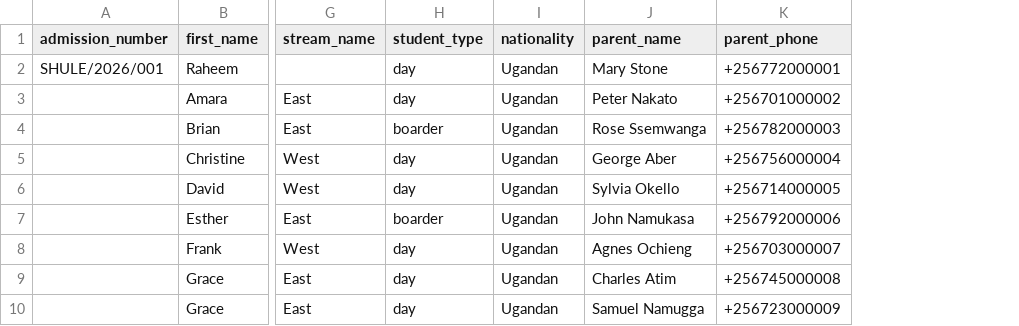
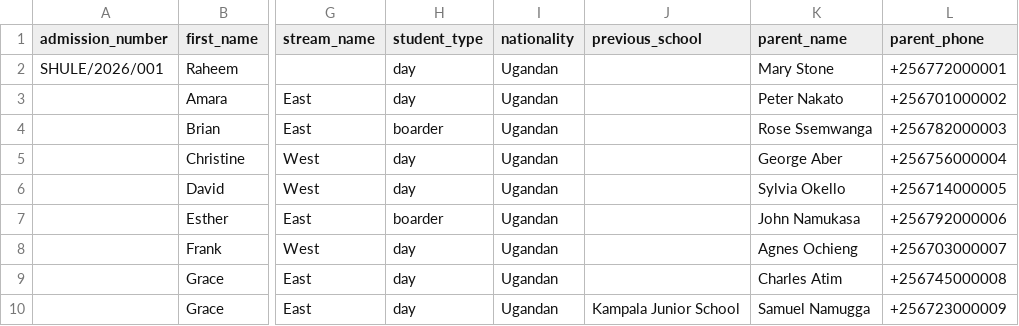
Before and after one commit to Raheem840/shule, a CSV file: public/templates/students_import_template.csv, drawn as a sheet; only a part is shown, gaps mark what is left out; the diff names each change by its address in the sheet, - before the commit and + after, or states it on an @@ line.

Commit message:
fix: secretary role — 17 reported bugs + code-review pass (6 more found & fixed)
Student/staff editing: fix Edit Student routing (was opening create wizard),
add photo upload + inline guardian edit/delete, export students CSV, class
filter pills. Consolidate the two divergent CSV-import paths into one shared
src/lib/studentImport.ts (fixes admission-number inconsistency and guardian
duplication on re-import). Unify employment_type to
full_time/part_time/intern/contract. Standardize staff_number format to
{shortName}/STAFF/{year}/{seq}, new hires only. Fix secretary's blocked
academic-year edits and the dead year/term selector on School at a Glance.
Scope Fee Status Summary to the active academic year and add class
pills + sort to the Guardian Contact List. Add a GitHub-contributions-style
heatmap for enrollment-by-class-over-time.

Follow-up code review (8 angles + DB/RLS audit) on the full diff found and
fixed: a dropped "skip duplicates" import option, a data-wiping bug when
re-importing partial CSV rows, an ilike wildcard-injection risk in guardian
matching, a regex-injection risk in the new staff-number trigger/hook, and a
live RLS gap where secretary had zero SELECT access to fee_payments — silently
breaking three of the reports this session just "fixed". 5 migrations applied
live. 954 tests passing, 0 TypeScript errors, clean build.

```diff
--- a/public/templates/students_import_template.csv
+++ b/public/templates/students_import_template.csv
+column J (previous_school), row 10: Kampala Junior School
```
Also changed, not shown: 29 other files.
